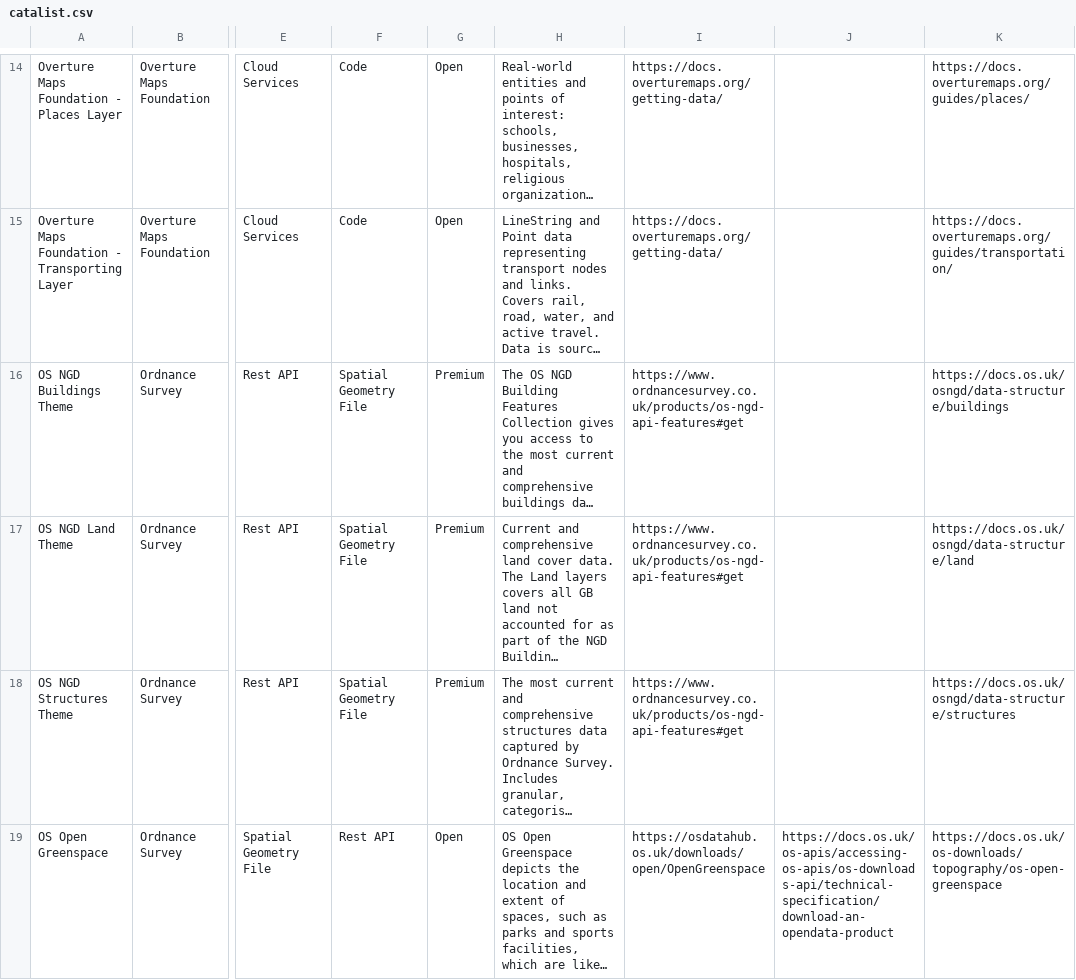
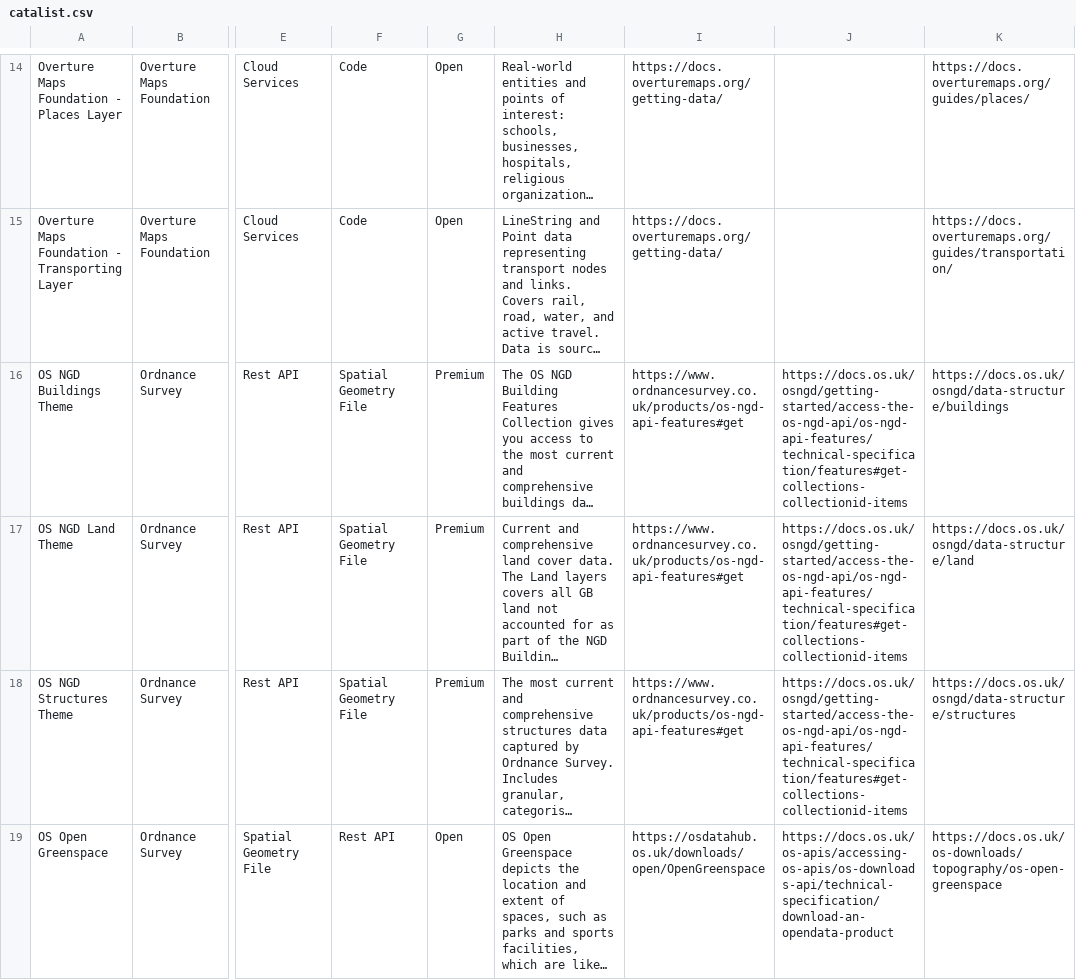
Before and after one commit to Geovation/catalist, a CSV file: data/catalist.csv, drawn as a sheet; only a part is shown, gaps mark what is left out; long unchanged cells end in …; the diff covers the shown part only; the diff names each change by its address in the sheet, - before the commit and + after, or states it on an @@ line.

```diff
--- a/data/catalist.csv
+++ b/data/catalist.csv
-J16:J18: (empty)
+J16:J18: https://docs.os.uk/osngd/getting-started/access-the-os-ngd-api/os-ngd-api-features/technical-specification/features#get-collections-collectionid-items
```
Also changed, not shown: 6 edited cells elsewhere in this file.
